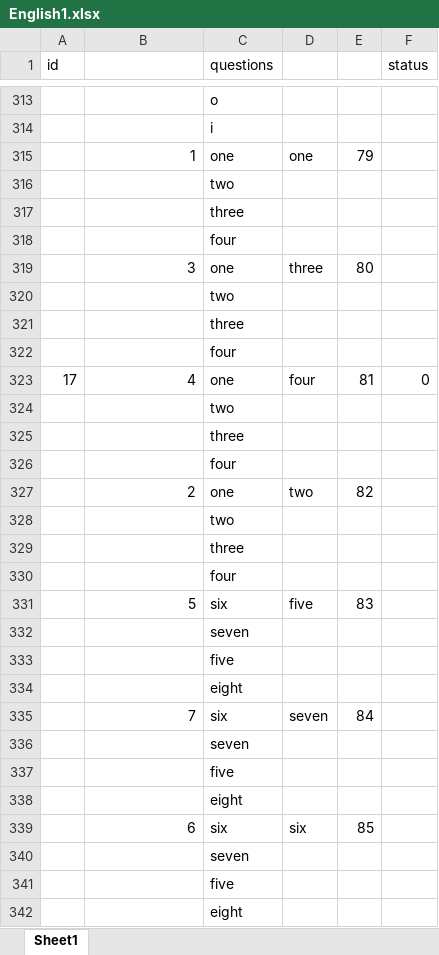
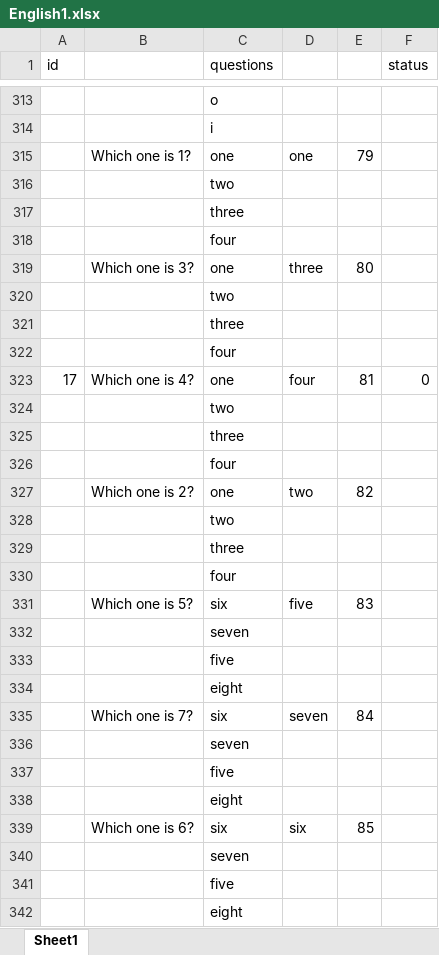
Before and after one commit to thanhBkap/E4K2-Ti-ng-Anh-L-p-2-N-m-2021, an Excel workbook: English1.xlsx, sheet Sheet1, drawn as a sheet; only a part is shown, gaps mark what is left out; values as stored, in another font and other column widths than the file's, no cell formats; charts and pictures not drawn; the diff covers the shown part only; the diff names each change by its address in the sheet, - before the commit and + after, or states it on an @@ line.

Commit message:
Add files via upload

```diff
--- a/English1.xlsx (sheet Sheet1)
+++ b/English1.xlsx (sheet Sheet1)
-B315: 1
+B315: Which one is 1?
-B319: 3
+B319: Which one is 3?
-B323: 4
+B323: Which one is 4?
-B327: 2
+B327: Which one is 2?
-B331: 5
+B331: Which one is 5?
-B335: 7
+B335: Which one is 7?
-B339: 6
+B339: Which one is 6?
```
Also changed, not shown: 17 edited cells elsewhere in this sheet, cell formats.
